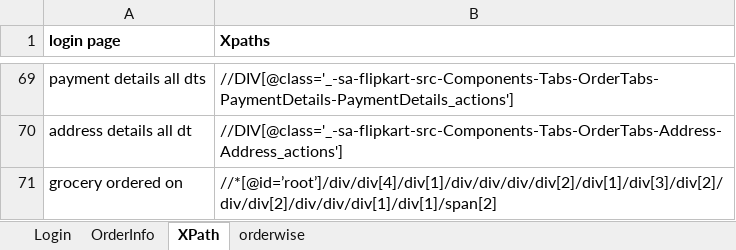
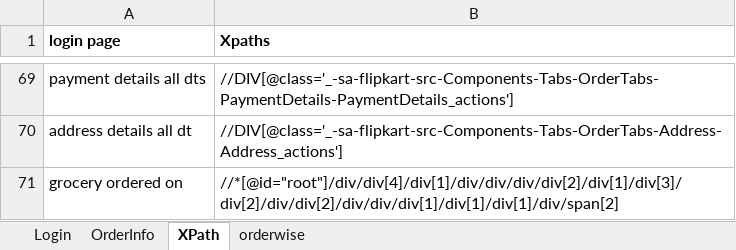
Before and after one commit to rkantjha/SA, an Excel workbook: SA_Info.xlsx, sheet XPath, drawn as a sheet; only a part is shown, gaps mark what is left out; values as stored, in another font and other column widths than the file's, no borders; the diff names each change by its address in the sheet, - before the commit and + after, or states it on an @@ line.

Commit message:
commit with excel file

```diff
--- a/SA_Info.xlsx (sheet XPath)
+++ b/SA_Info.xlsx (sheet XPath)
-B71 (Xpaths): //*[@id=’root’]/div/div[4]/div[1]/div/div/div/div[2]/div[1]/div[3]/div[2]/div/div[2]/div/div/div[1]/div[1]/span[2]
+B71 (Xpaths): //*[@id="root"]/div/div[4]/div[1]/div/div/div/div[2]/div[1]/div[3]/div[2]/div/div[2]/div/div/div[1]/div[1]/div[1]/div/span[2]
```
Also changed, not shown: 2 other files.
